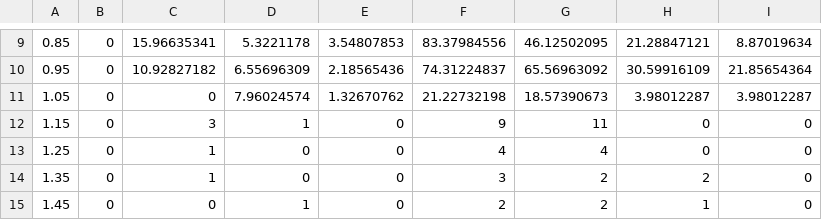
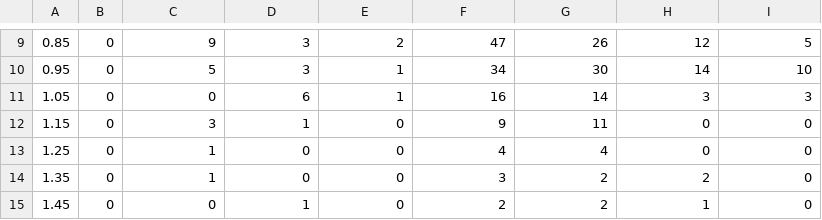
Before and after one commit to AaronGreenberg/ELEFAN, a CSV file: data/abra_alba_1file.csv, drawn as a sheet; only a part is shown, gaps mark what is left out; the diff covers the shown part only; the diff names each change by its address in the sheet, - before the commit and + after, or states it on an @@ line.

```diff
--- a/data/abra_alba_1file.csv
+++ b/data/abra_alba_1file.csv
-C9: 15.96635341
+C9: 9
-D9: 5.3221178
+D9: 3
-E9: 3.54807853
+E9: 2
-F9: 83.37984556
+F9: 47
-G9: 46.12502095
+G9: 26
-H9: 21.28847121
+H9: 12
-I9: 8.87019634
+I9: 5
-C10: 10.92827182
+C10: 5
-D10: 6.55696309
+D10: 3
-E10: 2.18565436
+E10: 1
-F10: 74.31224837
+F10: 34
-G10: 65.56963092
+G10: 30
-H10: 30.59916109
+H10: 14
-I10: 21.85654364
+I10: 10
-D11: 7.96024574
+D11: 6
-E11: 1.32670762
+E11: 1
-F11: 21.22732198
+F11: 16
-G11: 18.57390673
+G11: 14
-H11: 3.98012287
+H11: 3
-I11: 3.98012287
+I11: 3
```
Also changed, not shown: 32 edited cells elsewhere in this file, 2 other files.
